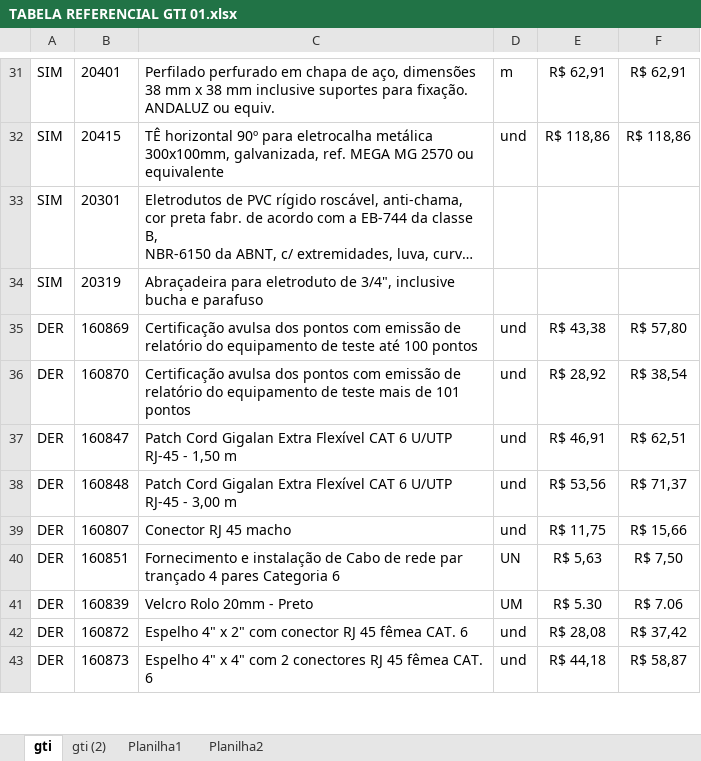
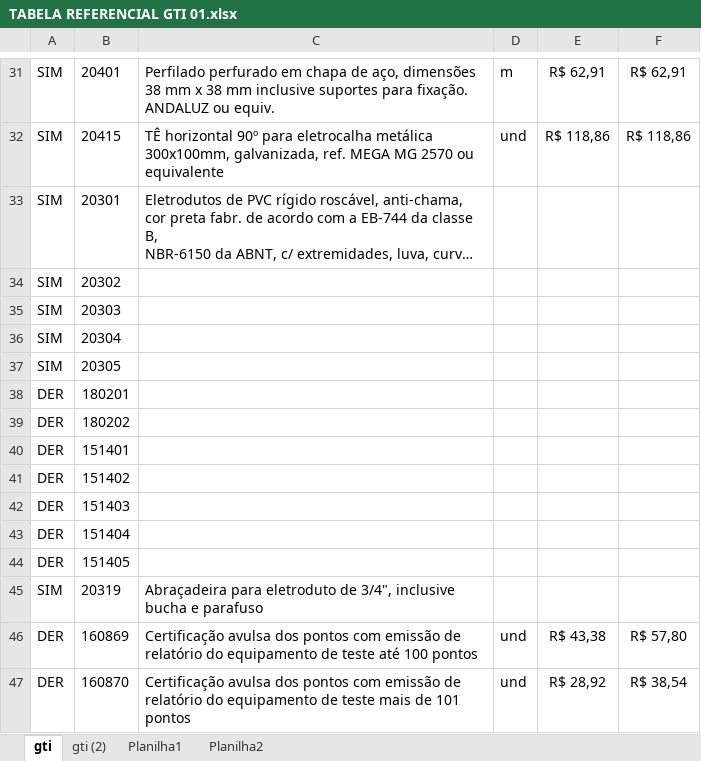
Before and after one commit to Cledimarjr/siscandistrib, an Excel workbook: db_updates/TABELA REFERENCIAL GTI 01.xlsx, sheet gti, drawn as a sheet; only a part is shown, gaps mark what is left out; the shorter side is filled out with more unchanged rows; long unchanged cells end in …; values as stored, in another font and other column widths than the file's, no borders; the diff names each change by its address in the sheet, - before the commit and + after, or states it on an @@ line.

Commit message:
Add files via upload

```diff
--- a/db_updates/TABELA REFERENCIAL GTI 01.xlsx (sheet gti)
+++ b/db_updates/TABELA REFERENCIAL GTI 01.xlsx (sheet gti)
+row 34: SIM | 20302
+row 35: SIM | 20303
+row 36: SIM | 20304
+row 37: SIM | 20305
+row 38: DER | 180201
+row 39: DER | 180202
+row 40: DER | 151401
+row 41: DER | 151402
+row 42: DER | 151403
+row 43: DER | 151404
+row 44: DER | 151405
```
